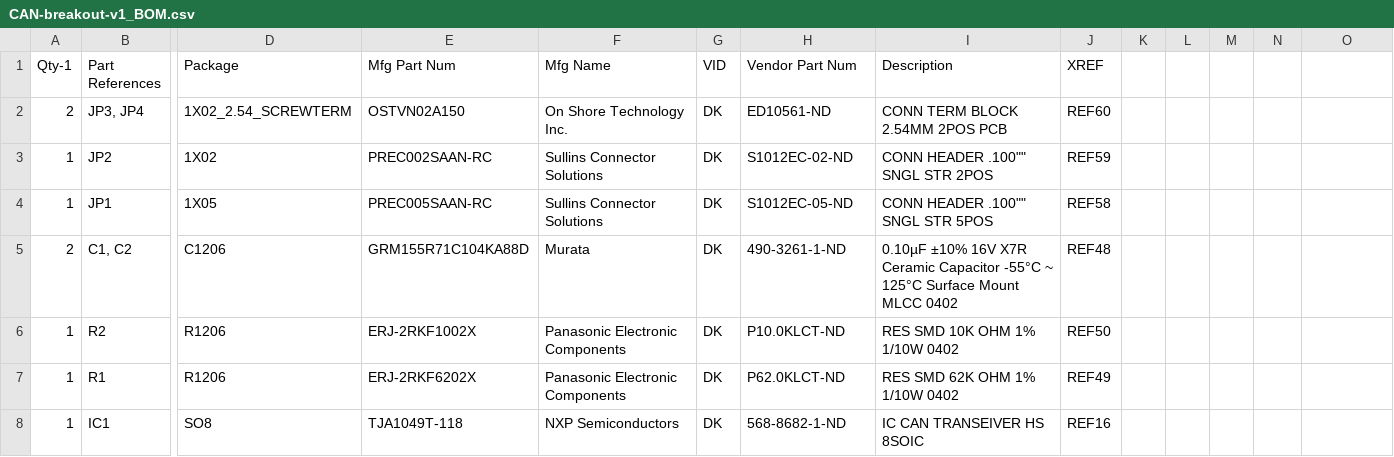
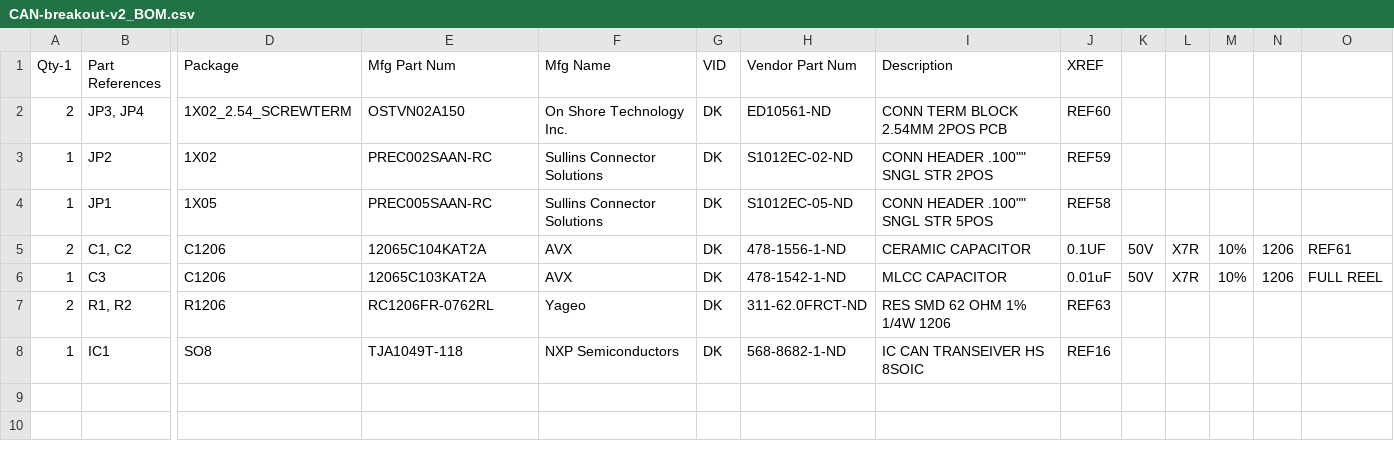
Before and after one commit to carloop/can-hitch, a CSV file: CAN-breakout-v2_BOM.csv (was CAN-breakout-v1_BOM.csv), drawn as a sheet; only a part is shown, gaps mark what is left out; removed rows and columns are numbered as before the commit, all else as after; rows hold the shown columns only; the diff names each change by its address in the sheet, - before the commit and + after, or states it on an @@ line.

```diff
--- a/CAN-breakout-v1_BOM.csv
+++ b/CAN-breakout-v2_BOM.csv
-E5 (Mfg Part Num): GRM155R71C104KA88D
+E5 (Mfg Part Num): 12065C104KAT2A
-F5 (Mfg Name): Murata
+F5 (Mfg Name): AVX
-H5 (Vendor Part Num): 490-3261-1-ND
+H5 (Vendor Part Num): 478-1556-1-ND
-I5 (Description): 0.10µF ±10% 16V X7R Ceramic Capacitor -55°C ~ 125°C Surface Mount MLCC 0402
+I5 (Description): CERAMIC CAPACITOR
-J5 (XREF): REF48
+J5 (XREF): 0.1UF
-K5: (empty)
+K5: 50V
-L5: (empty)
+L5: X7R
-M5: (empty)
+M5: 10%
-N5: (empty)
+N5: 1206
-O5: (empty)
+O5: REF61
-row 6: 1 | R2 | R1206 | ERJ-2RKF1002X | Panasonic Electronic Components | DK | P10.0KLCT-ND | RES SMD 10K OHM 1% 1/10W 0402 | REF50
-row 7: 1 | R1 | R1206 | ERJ-2RKF6202X | Panasonic Electronic Components | DK | P62.0KLCT-ND | RES SMD 62K OHM 1% 1/10W 0402 | REF49
+row 6: 1 | C3 | C1206 | 12065C103KAT2A | AVX | DK | 478-1542-1-ND | MLCC CAPACITOR | 0.01uF | 50V | X7R | 10% | 1206 | FULL REEL
+row 7: 2 | R1, R2 | R1206 | RC1206FR-0762RL | Yageo | DK | 311-62.0FRCT-ND | RES SMD 62 OHM 1% 1/4W 1206 | REF63
```
Also changed, not shown: 6 other files.
